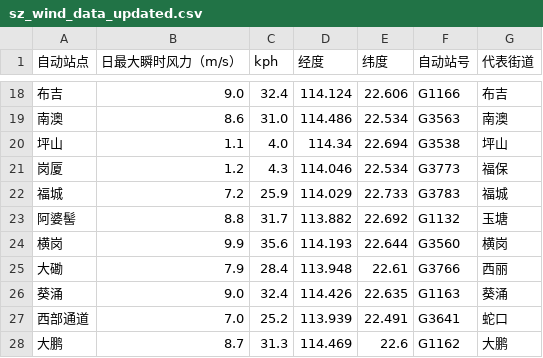
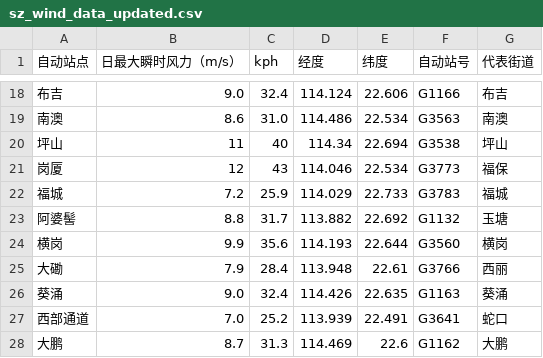
Before and after one commit to HollowXtra/Advanced-Storm-Inc, a CSV file: sz_wind_data_updated.csv, drawn as a sheet; only a part is shown, gaps mark what is left out.

Commit message:
Update sz_wind_data_updated.csv

```diff
--- a/sz_wind_data_updated.csv
+++ b/sz_wind_data_updated.csv
@@ -19,4 +19,4 @@
 南澳,8.6,31.0,114.486,22.534,G3563,南澳
-坪山,1.1,4.0,114.34,22.694,G3538,坪山
-岗厦,1.2,4.3,114.046,22.534,G3773,福保
+坪山,11,40,114.34,22.694,G3538,坪山
+岗厦,12,43,114.046,22.534,G3773,福保
 福城,7.2,25.9,114.029,22.733,G3783,福城
```
